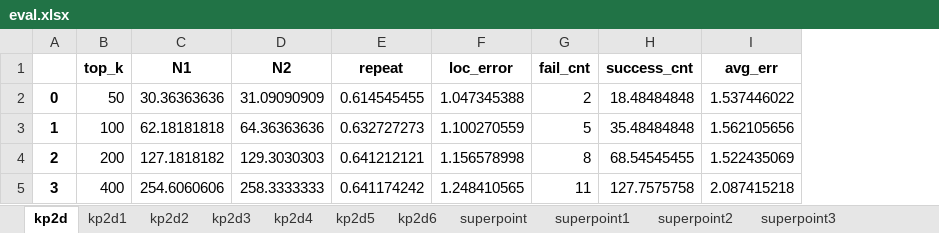
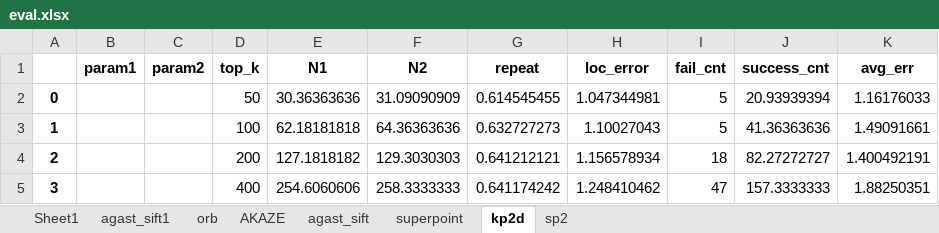
Before and after one commit to Jinjing98/detector-on-sys, an Excel workbook: results/eval.xlsx, sheet kp2d, drawn as a sheet; values as stored, in another font and other column widths than the file's, no borders; addresses are those after the commit; the diff names each change by its address in the sheet, - before the commit and + after, or states it on an @@ line.

```diff
--- a/results/eval.xlsx (sheet kp2d)
+++ b/results/eval.xlsx (sheet kp2d)
-sheet tab: kp2d1
-sheet tab: kp2d2
-sheet tab: kp2d3
-sheet tab: kp2d4
-sheet tab: kp2d5
-sheet tab: kp2d6
-sheet tab: superpoint1
-sheet tab: superpoint2
-sheet tab: superpoint3
+sheet tab: Sheet1
+sheet tab: sp2
@@ sheet tab order changed: Sheet1 | agast_sift1 | orb | AKAZE | agast_sift | superpoint | kp2d | sp2 @@
+column B (param1), empty
+column C (param2), empty
-H2 (loc_error): 1.047345388
+H2 (loc_error): 1.047344981
-I2 (fail_cnt): 2
+I2 (fail_cnt): 5
-J2 (success_cnt): 18.48484848
+J2 (success_cnt): 20.93939394
-K2 (avg_err): 1.537446022
+K2 (avg_err): 1.16176033
-H3 (loc_error): 1.100270559
+H3 (loc_error): 1.10027043
-J3 (success_cnt): 35.48484848
+J3 (success_cnt): 41.36363636
-K3 (avg_err): 1.562105656
+K3 (avg_err): 1.49091661
-H4 (loc_error): 1.156578998
+H4 (loc_error): 1.156578934
-I4 (fail_cnt): 8
+I4 (fail_cnt): 18
-J4 (success_cnt): 68.54545455
+J4 (success_cnt): 82.27272727
-K4 (avg_err): 1.522435069
+K4 (avg_err): 1.400492191
-H5 (loc_error): 1.248410565
+H5 (loc_error): 1.248410462
-I5 (fail_cnt): 11
+I5 (fail_cnt): 47
-J5 (success_cnt): 127.7575758
+J5 (success_cnt): 157.3333333
-K5 (avg_err): 2.087415218
+K5 (avg_err): 1.88250351
```
Also changed, not shown: sheet orb, sheet AKAZE, sheet superpoint, sheet agast_sift, sheet agast_sift1, other sheet tabs, 12 other files.
